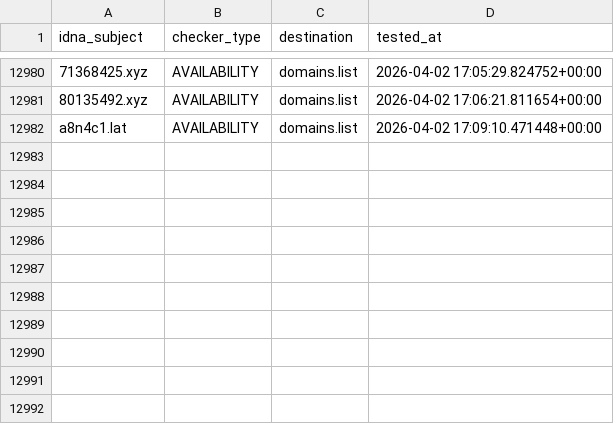
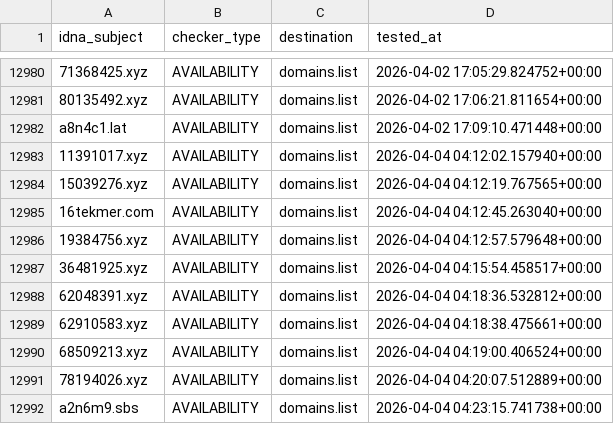
Before and after one commit to Ultimate-Hosts-Blacklist/KADhosts_azet12, a CSV file: .pyfunceble/inactive.csv, drawn as a sheet; only a part is shown, gaps mark what is left out; the diff names each change by its address in the sheet, - before the commit and + after, or states it on an @@ line.

```diff
--- a/.pyfunceble/inactive.csv
+++ b/.pyfunceble/inactive.csv
+row 12983: 11391017.xyz | AVAILABILITY | domains.list | 2026-04-04 04:12:02.157940+00:00
+row 12984: 15039276.xyz | AVAILABILITY | domains.list | 2026-04-04 04:12:19.767565+00:00
+row 12985: 16tekmer.com | AVAILABILITY | domains.list | 2026-04-04 04:12:45.263040+00:00
+row 12986: 19384756.xyz | AVAILABILITY | domains.list | 2026-04-04 04:12:57.579648+00:00
+row 12987: 36481925.xyz | AVAILABILITY | domains.list | 2026-04-04 04:15:54.458517+00:00
+row 12988: 62048391.xyz | AVAILABILITY | domains.list | 2026-04-04 04:18:36.532812+00:00
+row 12989: 62910583.xyz | AVAILABILITY | domains.list | 2026-04-04 04:18:38.475661+00:00
+row 12990: 68509213.xyz | AVAILABILITY | domains.list | 2026-04-04 04:19:00.406524+00:00
+row 12991: 78194026.xyz | AVAILABILITY | domains.list | 2026-04-04 04:20:07.512889+00:00
+row 12992: a2n6m9.sbs | AVAILABILITY | domains.list | 2026-04-04 04:23:15.741738+00:00
```
Also changed, not shown: 14 other files.
